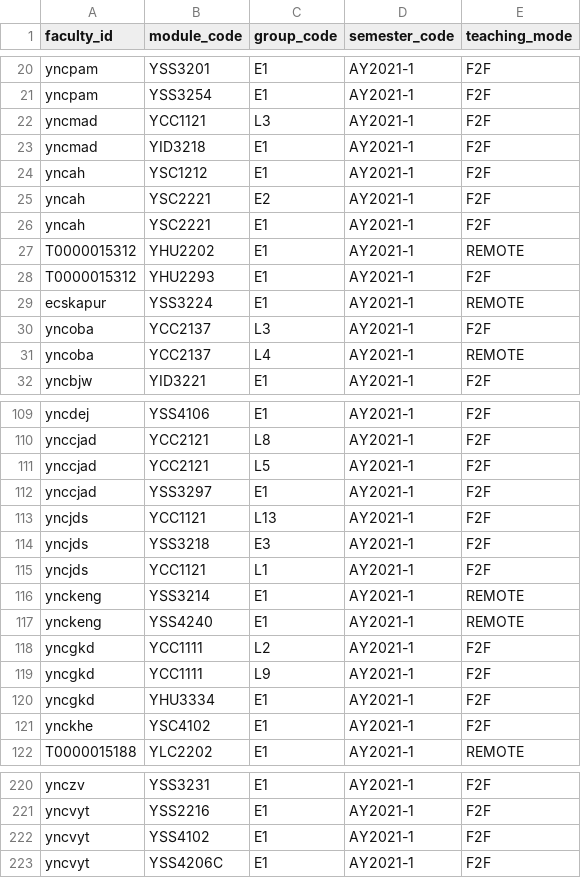
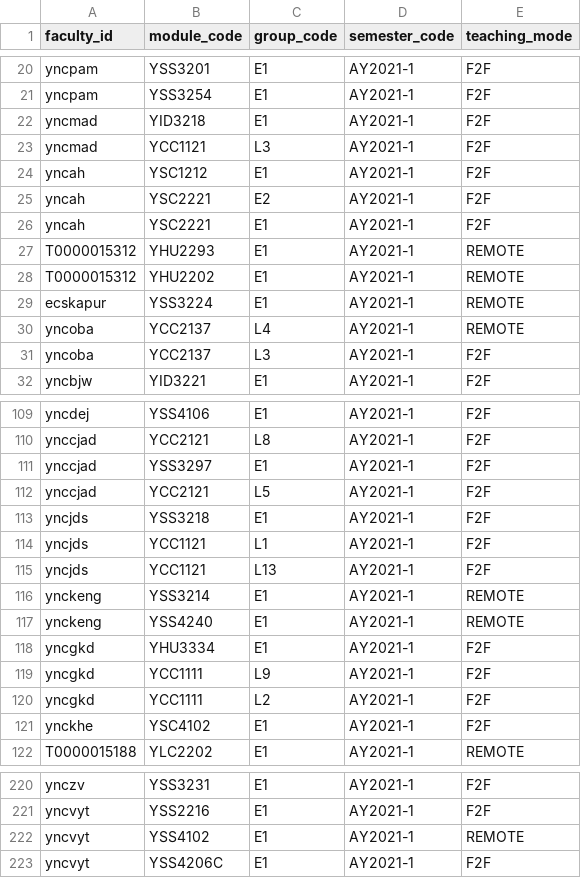
Before and after one commit to shawnkeqin/OpenClassroom, a CSV file: data/db_course_group.csv, drawn as a sheet; only a part is shown, gaps mark what is left out; the diff covers the shown part only.

```diff
--- a/data/db_course_group.csv
+++ b/data/db_course_group.csv
@@ -21,4 +21,4 @@
 "yncpam","YSS3254","E1","AY2021-1","F2F"
+"yncmad","YID3218","E1","AY2021-1","F2F"
 "yncmad","YCC1121","L3","AY2021-1","F2F"
-"yncmad","YID3218","E1","AY2021-1","F2F"
 "yncah","YSC1212","E1","AY2021-1","F2F"
@@ -26,7 +26,7 @@
 "yncah","YSC2221","E1","AY2021-1","F2F"
+"T0000015312","YHU2293","E1","AY2021-1","REMOTE"
 "T0000015312","YHU2202","E1","AY2021-1","REMOTE"
-"T0000015312","YHU2293","E1","AY2021-1","F2F"
 "ecskapur","YSS3224","E1","AY2021-1","REMOTE"
+"yncoba","YCC2137","L4","AY2021-1","REMOTE"
 "yncoba","YCC2137","L3","AY2021-1","F2F"
-"yncoba","YCC2137","L4","AY2021-1","REMOTE"
 "yncbjw","YID3221","E1","AY2021-1","F2F"
@@ -110,12 +110,12 @@
 "ynccjad","YCC2121","L8","AY2021-1","F2F"
+"ynccjad","YSS3297","E1","AY2021-1","F2F"
 "ynccjad","YCC2121","L5","AY2021-1","F2F"
-"ynccjad","YSS3297","E1","AY2021-1","F2F"
+"yncjds","YSS3218","E1","AY2021-1","F2F"
+"yncjds","YCC1121","L1","AY2021-1","F2F"
 "yncjds","YCC1121","L13","AY2021-1","F2F"
-"yncjds","YSS3218","E3","AY2021-1","F2F"
-"yncjds","YCC1121","L1","AY2021-1","F2F"
 "ynckeng","YSS3214","E1","AY2021-1","REMOTE"
 "ynckeng","YSS4240","E1","AY2021-1","REMOTE"
+"yncgkd","YHU3334","E1","AY2021-1","F2F"
+"yncgkd","YCC1111","L9","AY2021-1","F2F"
 "yncgkd","YCC1111","L2","AY2021-1","F2F"
-"yncgkd","YCC1111","L9","AY2021-1","F2F"
-"yncgkd","YHU3334","E1","AY2021-1","F2F"
 "ynckhe","YSC4102","E1","AY2021-1","F2F"
@@ -221,3 +221,3 @@
 "yncvyt","YSS2216","E1","AY2021-1","F2F"
-"yncvyt","YSS4102","E1","AY2021-1","F2F"
+"yncvyt","YSS4102","E1","AY2021-1","REMOTE"
 "yncvyt","YSS4206C","E1","AY2021-1","F2F"
```
Also changed, not shown: 21 moved rows and 5 edited cells elsewhere in this file, data/db_course.csv, data/db_course_schedule.csv, 10 other files.
